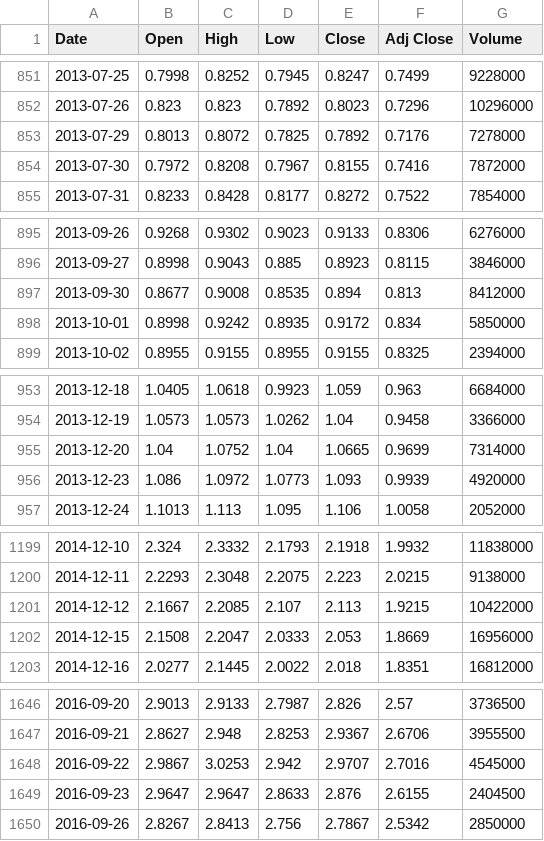
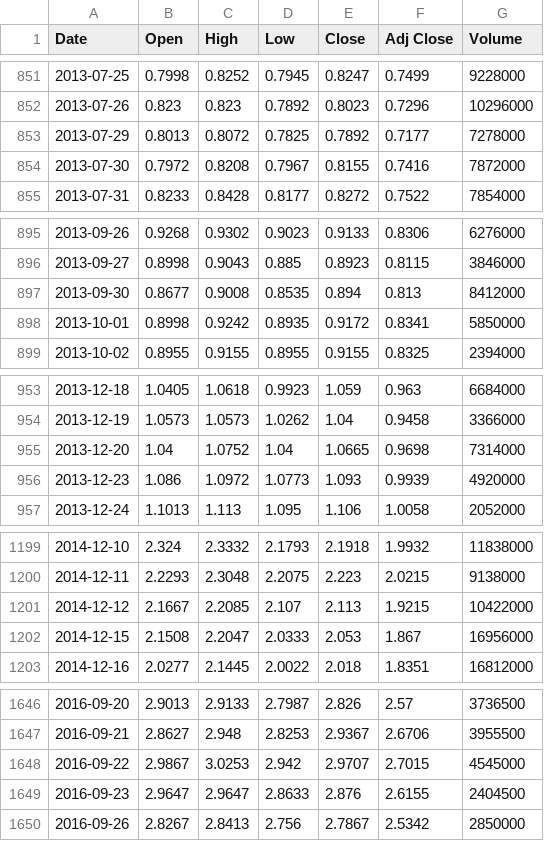
Before and after one commit to lifekoo112233-cmyk/Backtester-stock, a CSV file: data/SOXL.csv, drawn as a sheet; only a part is shown, gaps mark what is left out; the diff covers the shown part only.

```diff
--- a/data/SOXL.csv
+++ b/data/SOXL.csv
@@ -852,3 +852,3 @@ Date,Open,High,Low,Close,Adj Close,Volume
 2013-07-26,0.823,0.823,0.7892,0.8023,0.7296,10296000
-2013-07-29,0.8013,0.8072,0.7825,0.7892,0.7176,7278000
+2013-07-29,0.8013,0.8072,0.7825,0.7892,0.7177,7278000
 2013-07-30,0.7972,0.8208,0.7967,0.8155,0.7416,7872000
@@ -897,3 +897,3 @@ Date,Open,High,Low,Close,Adj Close,Volume
 2013-09-30,0.8677,0.9008,0.8535,0.894,0.813,8412000
-2013-10-01,0.8998,0.9242,0.8935,0.9172,0.834,5850000
+2013-10-01,0.8998,0.9242,0.8935,0.9172,0.8341,5850000
 2013-10-02,0.8955,0.9155,0.8955,0.9155,0.8325,2394000
@@ -954,3 +954,3 @@ Date,Open,High,Low,Close,Adj Close,Volume
 2013-12-19,1.0573,1.0573,1.0262,1.04,0.9458,3366000
-2013-12-20,1.04,1.0752,1.04,1.0665,0.9699,7314000
+2013-12-20,1.04,1.0752,1.04,1.0665,0.9698,7314000
 2013-12-23,1.086,1.0972,1.0773,1.093,0.9939,4920000
@@ -1201,3 +1201,3 @@ Date,Open,High,Low,Close,Adj Close,Volume
 2014-12-12,2.1667,2.2085,2.107,2.113,1.9215,10422000
-2014-12-15,2.1508,2.2047,2.0333,2.053,1.8669,16956000
+2014-12-15,2.1508,2.2047,2.0333,2.053,1.867,16956000
 2014-12-16,2.0277,2.1445,2.0022,2.018,1.8351,16812000
@@ -1647,3 +1647,3 @@ Date,Open,High,Low,Close,Adj Close,Volume
 2016-09-21,2.8627,2.948,2.8253,2.9367,2.6706,3955500
-2016-09-22,2.9867,3.0253,2.942,2.9707,2.7016,4545000
+2016-09-22,2.9867,3.0253,2.942,2.9707,2.7015,4545000
 2016-09-23,2.9647,2.9647,2.8633,2.876,2.6155,2404500
```
Also changed, not shown: 1 added row and 45 edited cells elsewhere in this file, data/000660.KS.csv, data/005930.KS.csv, 9 other files.
